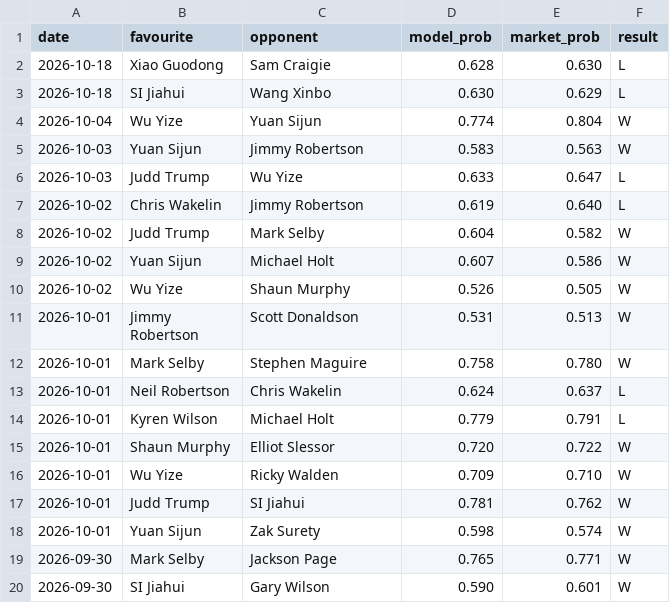
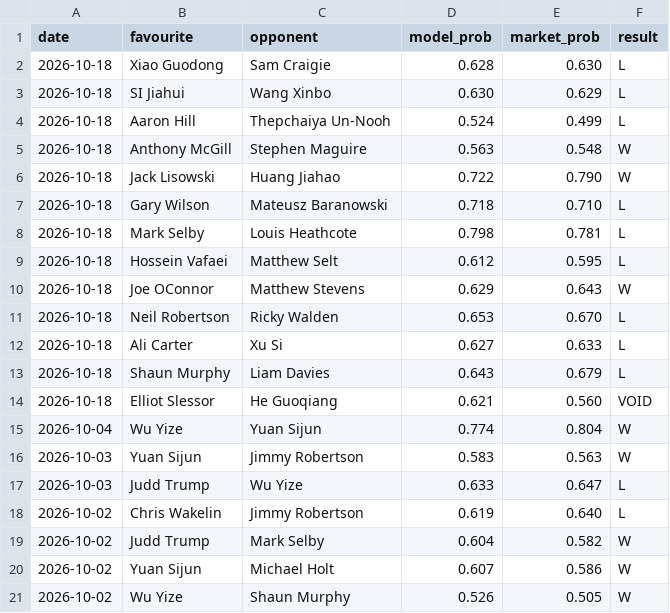
Before and after one commit to Altora-Analytics/altora-analytics, a CSV file: record-snooker.csv, drawn as a sheet; only a part is shown; the shorter side is filled out with more unchanged rows; the diff names each change by its address in the sheet, - before the commit and + after, or states it on an @@ line.

Commit message:
daily record update 2026-10-19

```diff
--- a/record-snooker.csv
+++ b/record-snooker.csv
+row 4: 2026-10-18 | Aaron Hill | Thepchaiya Un-Nooh | 0.524 | 0.499 | L
+row 5: 2026-10-18 | Anthony McGill | Stephen Maguire | 0.563 | 0.548 | W
+row 6: 2026-10-18 | Jack Lisowski | Huang Jiahao | 0.722 | 0.790 | W
+row 7: 2026-10-18 | Gary Wilson | Mateusz Baranowski | 0.718 | 0.710 | L
+row 8: 2026-10-18 | Mark Selby | Louis Heathcote | 0.798 | 0.781 | L
+row 9: 2026-10-18 | Hossein Vafaei | Matthew Selt | 0.612 | 0.595 | L
+row 10: 2026-10-18 | Joe OConnor | Matthew Stevens | 0.629 | 0.643 | W
+row 11: 2026-10-18 | Neil Robertson | Ricky Walden | 0.653 | 0.670 | L
+row 12: 2026-10-18 | Ali Carter | Xu Si | 0.627 | 0.633 | L
+row 13: 2026-10-18 | Shaun Murphy | Liam Davies | 0.643 | 0.679 | L
+row 14: 2026-10-18 | Elliot Slessor | He Guoqiang | 0.621 | 0.560 | VOID
```
Also changed, not shown: record-darts.csv, record-rugby.csv, 10 other files.
